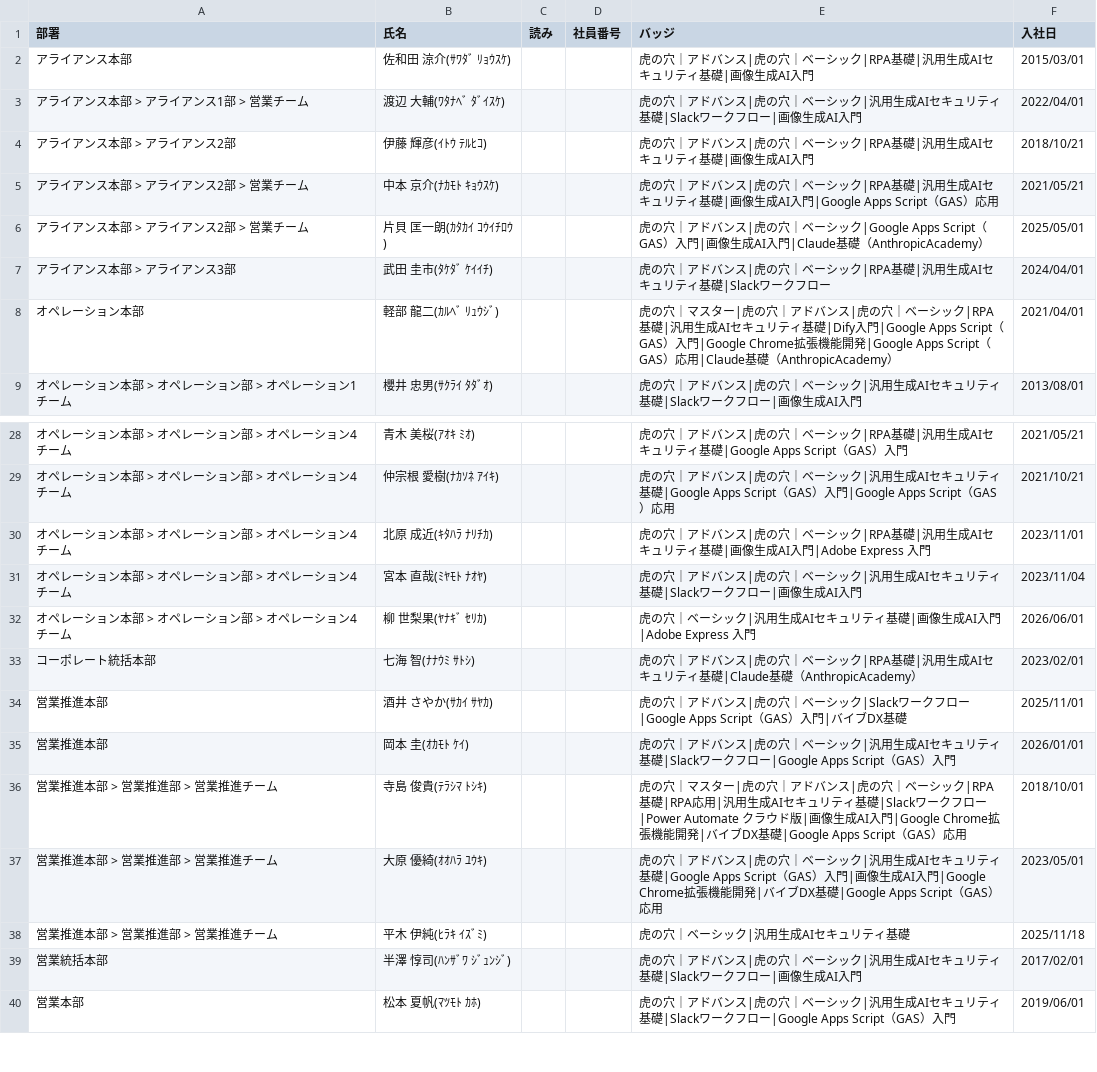
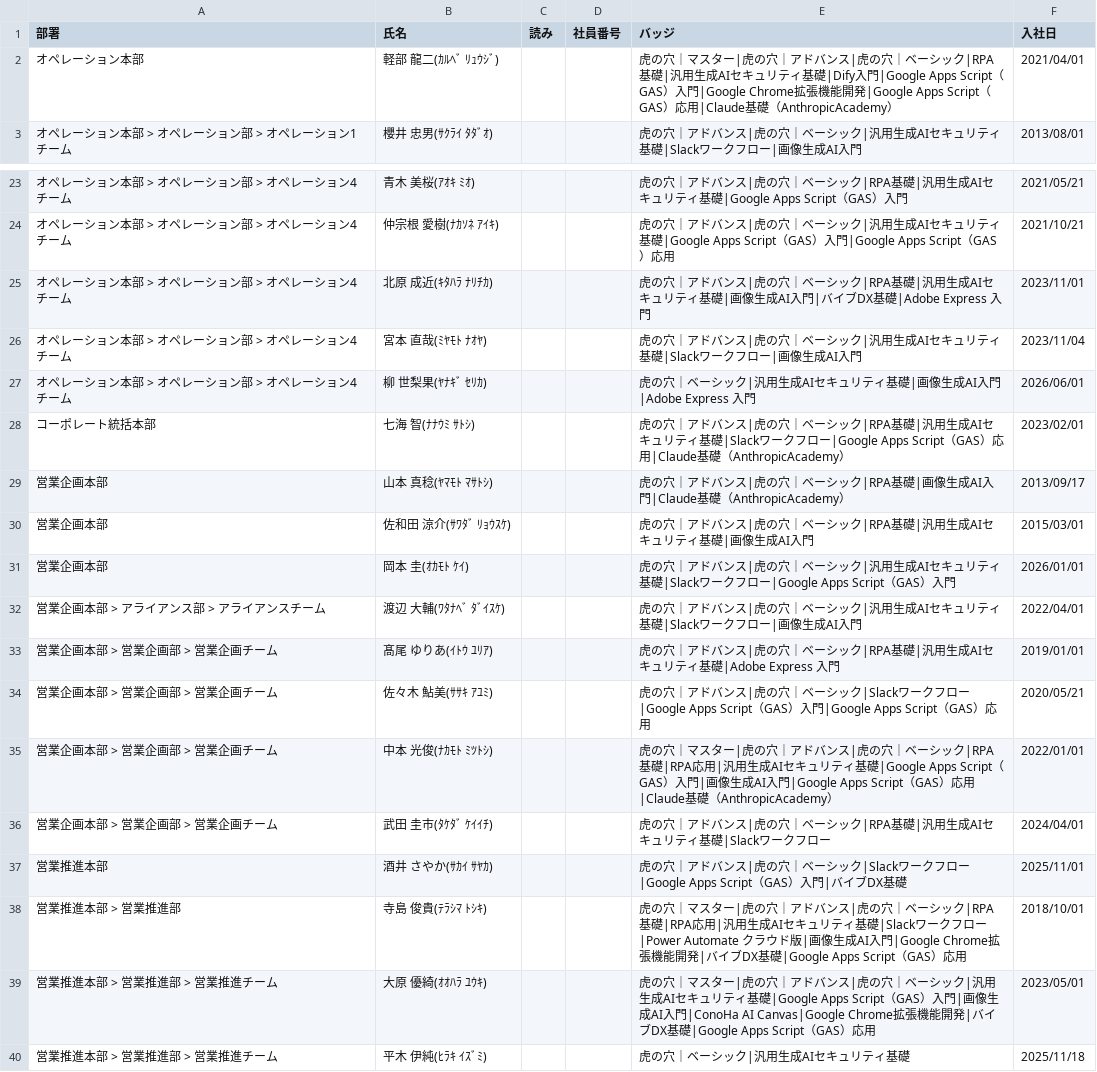
Before and after one commit to coty0322/badge-data, a CSV file: gmo_badges (13).csv, drawn as a sheet; only a part is shown, gaps mark what is left out; the shorter side is filled out with more unchanged rows; the diff covers the shown part only.

```diff
--- a/gmo_badges (13).csv
+++ b/gmo_badges (13).csv
@@ -1,8 +1,2 @@
 "部署","氏名","読み","社員番号","バッジ","入社日"
-"アライアンス本部","佐和田 涼介(ｻﾜﾀﾞ ﾘｮｳｽｹ)","","","虎の穴｜アドバンス|虎の穴｜ベーシック|RPA基礎|汎用生成AIセキュリティ基礎|画像生成AI入門","2015/03/01"
-"アライアンス本部 > アライアンス1部 > 営業チーム","渡辺 大輔(ﾜﾀﾅﾍﾞ ﾀﾞｲｽｹ)","","","虎の穴｜アドバンス|虎の穴｜ベーシック|汎用生成AIセキュリティ基礎|Slackワークフロー|画像生成AI入門","2022/04/01"
-"アライアンス本部 > アライアンス2部","伊藤 輝彦(ｲﾄｳ ﾃﾙﾋｺ)","","","虎の穴｜アドバンス|虎の穴｜ベーシック|RPA基礎|汎用生成AIセキュリティ基礎|画像生成AI入門","2018/10/21"
-"アライアンス本部 > アライアンス2部 > 営業チーム","中本 京介(ﾅｶﾓﾄ ｷｮｳｽｹ)","","","虎の穴｜アドバンス|虎の穴｜ベーシック|RPA基礎|汎用生成AIセキュリティ基礎|画像生成AI入門|Google Apps Script（GAS）応用","2021/05/21"
-"アライアンス本部 > アライアンス2部 > 営業チーム","片貝 匡一朗(ｶﾀｶｲ ｺｳｲﾁﾛｳ)","","","虎の穴｜アドバンス|虎の穴｜ベーシック|Google Apps Script（GAS）入門|画像生成AI入門|Claude基礎（AnthropicAcademy）","2025/05/01"
-"アライアンス本部 > アライアンス3部","武田 圭市(ﾀｹﾀﾞ ｹｲｲﾁ)","","","虎の穴｜アドバンス|虎の穴｜ベーシック|RPA基礎|汎用生成AIセキュリティ基礎|Slackワークフロー","2024/04/01"
 "オペレーション本部","軽部 龍二(ｶﾙﾍﾞ ﾘｭｳｼﾞ)","","","虎の穴｜マスター|虎の穴｜アドバンス|虎の穴｜ベーシック|RPA基礎|汎用生成AIセキュリティ基礎|Dify入門|Google Apps Script（GAS）入門|Google Chrome拡張機能開発|Google Apps Script（GAS）応用|Claude基礎（AnthropicAcademy）","2021/04/01"
@@ -29,10 +24,17 @@
 "オペレーション本部 > オペレーション部 > オペレーション4チーム","仲宗根 愛樹(ﾅｶｿﾈ ｱｲｷ)","","","虎の穴｜アドバンス|虎の穴｜ベーシック|汎用生成AIセキュリティ基礎|Google Apps Script（GAS）入門|Google Apps Script（GAS）応用","2021/10/21"
-"オペレーション本部 > オペレーション部 > オペレーション4チーム","北原 成近(ｷﾀﾊﾗ ﾅﾘﾁｶ)","","","虎の穴｜アドバンス|虎の穴｜ベーシック|RPA基礎|汎用生成AIセキュリティ基礎|画像生成AI入門|Adobe Express 入門","2023/11/01"
+"オペレーション本部 > オペレーション部 > オペレーション4チーム","北原 成近(ｷﾀﾊﾗ ﾅﾘﾁｶ)","","","虎の穴｜アドバンス|虎の穴｜ベーシック|RPA基礎|汎用生成AIセキュリティ基礎|画像生成AI入門|バイブDX基礎|Adobe Express 入門","2023/11/01"
 "オペレーション本部 > オペレーション部 > オペレーション4チーム","宮本 直哉(ﾐﾔﾓﾄ ﾅｵﾔ)","","","虎の穴｜アドバンス|虎の穴｜ベーシック|汎用生成AIセキュリティ基礎|Slackワークフロー|画像生成AI入門","2023/11/04"
 "オペレーション本部 > オペレーション部 > オペレーション4チーム","柳 世梨果(ﾔﾅｷﾞ ｾﾘｶ)","","","虎の穴｜ベーシック|汎用生成AIセキュリティ基礎|画像生成AI入門|Adobe Express 入門","2026/06/01"
-"コーポレート統括本部","七海 智(ﾅﾅｳﾐ ｻﾄｼ)","","","虎の穴｜アドバンス|虎の穴｜ベーシック|RPA基礎|汎用生成AIセキュリティ基礎|Claude基礎（AnthropicAcademy）","2023/02/01"
+"コーポレート統括本部","七海 智(ﾅﾅｳﾐ ｻﾄｼ)","","","虎の穴｜アドバンス|虎の穴｜ベーシック|RPA基礎|汎用生成AIセキュリティ基礎|Slackワークフロー|Google Apps Script（GAS）応用|Claude基礎（AnthropicAcademy）","2023/02/01"
+"営業企画本部","山本 真稔(ﾔﾏﾓﾄ ﾏｻﾄｼ)","","","虎の穴｜アドバンス|虎の穴｜ベーシック|RPA基礎|画像生成AI入門|Claude基礎（AnthropicAcademy）","2013/09/17"
+"営業企画本部","佐和田 涼介(ｻﾜﾀﾞ ﾘｮｳｽｹ)","","","虎の穴｜アドバンス|虎の穴｜ベーシック|RPA基礎|汎用生成AIセキュリティ基礎|画像生成AI入門","2015/03/01"
+"営業企画本部","岡本 圭(ｵｶﾓﾄ ｹｲ)","","","虎の穴｜アドバンス|虎の穴｜ベーシック|汎用生成AIセキュリティ基礎|Slackワークフロー|Google Apps Script（GAS）入門","2026/01/01"
+"営業企画本部 > アライアンス部 > アライアンスチーム","渡辺 大輔(ﾜﾀﾅﾍﾞ ﾀﾞｲｽｹ)","","","虎の穴｜アドバンス|虎の穴｜ベーシック|汎用生成AIセキュリティ基礎|Slackワークフロー|画像生成AI入門","2022/04/01"
+"営業企画本部 > 営業企画部 > 営業企画チーム","髙尾 ゆりあ(ｲﾄｳ ﾕﾘｱ)","","","虎の穴｜アドバンス|虎の穴｜ベーシック|RPA基礎|汎用生成AIセキュリティ基礎|Adobe Express 入門","2019/01/01"
+"営業企画本部 > 営業企画部 > 営業企画チーム","佐々木 鮎美(ｻｻｷ ｱﾕﾐ)","","","虎の穴｜アドバンス|虎の穴｜ベーシック|Slackワークフロー|Google Apps Script（GAS）入門|Google Apps Script（GAS）応用","2020/05/21"
+"営業企画本部 > 営業企画部 > 営業企画チーム","中本 光俊(ﾅｶﾓﾄ ﾐﾂﾄｼ)","","","虎の穴｜マスター|虎の穴｜アドバンス|虎の穴｜ベーシック|RPA基礎|RPA応用|汎用生成AIセキュリティ基礎|Google Apps Script（GAS）入門|画像生成AI入門|Google Apps Script（GAS）応用|Claude基礎（AnthropicAcademy）","2022/01/01"
+"営業企画本部 > 営業企画部 > 営業企画チーム","武田 圭市(ﾀｹﾀﾞ ｹｲｲﾁ)","","","虎の穴｜アドバンス|虎の穴｜ベーシック|RPA基礎|汎用生成AIセキュリティ基礎|Slackワークフロー","2024/04/01"
 "営業推進本部","酒井 さやか(ｻｶｲ ｻﾔｶ)","","","虎の穴｜アドバンス|虎の穴｜ベーシック|Slackワークフロー|Google Apps Script（GAS）入門|バイブDX基礎","2025/11/01"
-"営業推進本部","岡本 圭(ｵｶﾓﾄ ｹｲ)","","","虎の穴｜アドバンス|虎の穴｜ベーシック|汎用生成AIセキュリティ基礎|Slackワークフロー|Google Apps Script（GAS）入門","2026/01/01"
-"営業推進本部 > 営業推進部 > 営業推進チーム","寺島 俊貴(ﾃﾗｼﾏ ﾄｼｷ)","","","虎の穴｜マスター|虎の穴｜アドバンス|虎の穴｜ベーシック|RPA基礎|RPA応用|汎用生成AIセキュリティ基礎|Slackワークフロー|Power Automate クラウド版|画像生成AI入門|Google Chrome拡張機能開発|バイブDX基礎|Google Apps Script（GAS）応用","2018/10/01"
-"営業推進本部 > 営業推進部 > 営業推進チーム","大原 優綺(ｵｵﾊﾗ ﾕｳｷ)","","","虎の穴｜アドバンス|虎の穴｜ベーシック|汎用生成AIセキュリティ基礎|Google Apps Script（GAS）入門|画像生成AI入門|Google Chrome拡張機能開発|バイブDX基礎|Google Apps Script（GAS）応用","2023/05/01"
+"営業推進本部 > 営業推進部","寺島 俊貴(ﾃﾗｼﾏ ﾄｼｷ)","","","虎の穴｜マスター|虎の穴｜アドバンス|虎の穴｜ベーシック|RPA基礎|RPA応用|汎用生成AIセキュリティ基礎|Slackワークフロー|Power Automate クラウド版|画像生成AI入門|Google Chrome拡張機能開発|バイブDX基礎|Google Apps Script（GAS）応用","2018/10/01"
+"営業推進本部 > 営業推進部 > 営業推進チーム","大原 優綺(ｵｵﾊﾗ ﾕｳｷ)","","","虎の穴｜マスター|虎の穴｜アドバンス|虎の穴｜ベーシック|汎用生成AIセキュリティ基礎|Google Apps Script（GAS）入門|画像生成AI入門|ConoHa AI Canvas|Google Chrome拡張機能開発|バイブDX基礎|Google Apps Script（GAS）応用","2023/05/01"
 "営業推進本部 > 営業推進部 > 営業推進チーム","平木 伊純(ﾋﾗｷ ｲｽﾞﾐ)","","","虎の穴｜ベーシック|汎用生成AIセキュリティ基礎","2025/11/18"
```
Also changed, not shown: 9 added rows, 10 removed rows and 21 edited cells elsewhere in this file.
